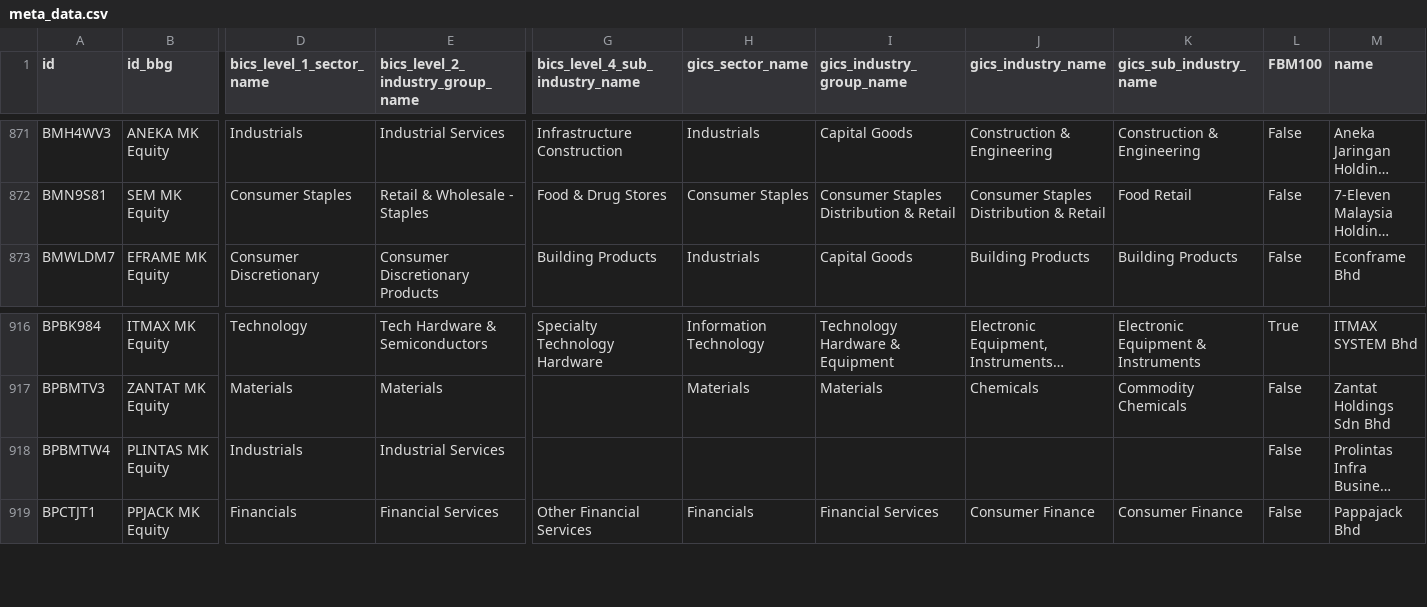
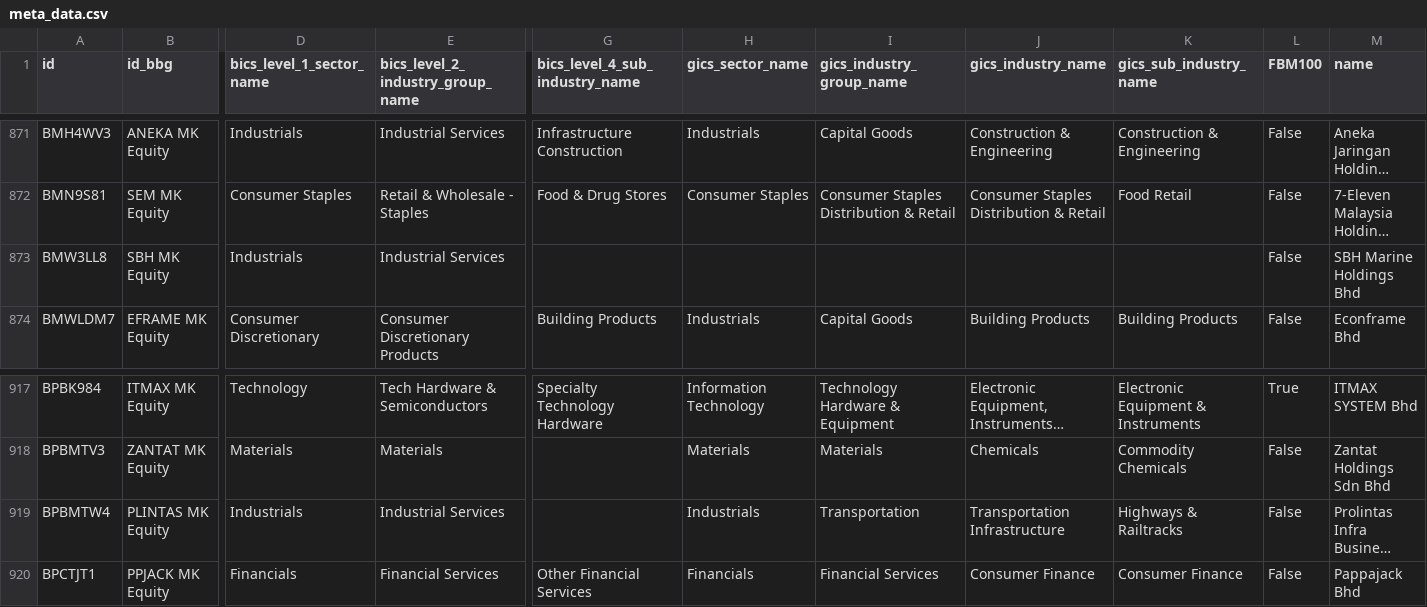
Before and after one commit to etq-quant/bursa, a CSV file: data/meta_data.csv, drawn as a sheet; only a part is shown, gaps mark what is left out; long unchanged cells end in …; addresses are those after the commit; rows hold the shown columns only; the diff names each change by its address in the sheet, - before the commit and + after, or states it on an @@ line.

Commit message:
[bot] commit

```diff
--- a/data/meta_data.csv
+++ b/data/meta_data.csv
+row 873: BMW3LL8 | SBH MK Equity | Industrials | Industrial Services |  |  |  |  |  | False | SBH Marine Holdings Bhd
-H919 (gics_sector_name): (empty)
+H919 (gics_sector_name): Industrials
-I919 (gics_industry_group_name): (empty)
+I919 (gics_industry_group_name): Transportation
-J919 (gics_industry_name): (empty)
+J919 (gics_industry_name): Transportation Infrastructure
-K919 (gics_sub_industry_name): (empty)
+K919 (gics_sub_industry_name): Highways & Railtracks
```
